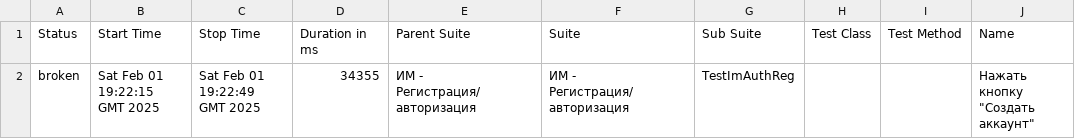
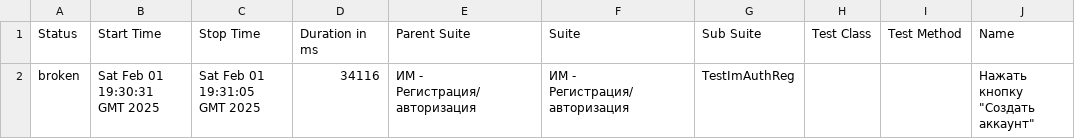
Before and after one commit to Ilja-al/KariAutomatization, a CSV file: data/suites.csv, drawn as a sheet; only a part is shown; the diff names each change by its address in the sheet, - before the commit and + after, or states it on an @@ line.

```diff
--- a/data/suites.csv
+++ b/data/suites.csv
-B2 (Start Time): Sat Feb 01 19:22:15 GMT 2025
+B2 (Start Time): Sat Feb 01 19:30:31 GMT 2025
-C2 (Stop Time): Sat Feb 01 19:22:49 GMT 2025
+C2 (Stop Time): Sat Feb 01 19:31:05 GMT 2025
-D2 (Duration in ms): 34355
+D2 (Duration in ms): 34116
```
Also changed, not shown: 16 other files.
